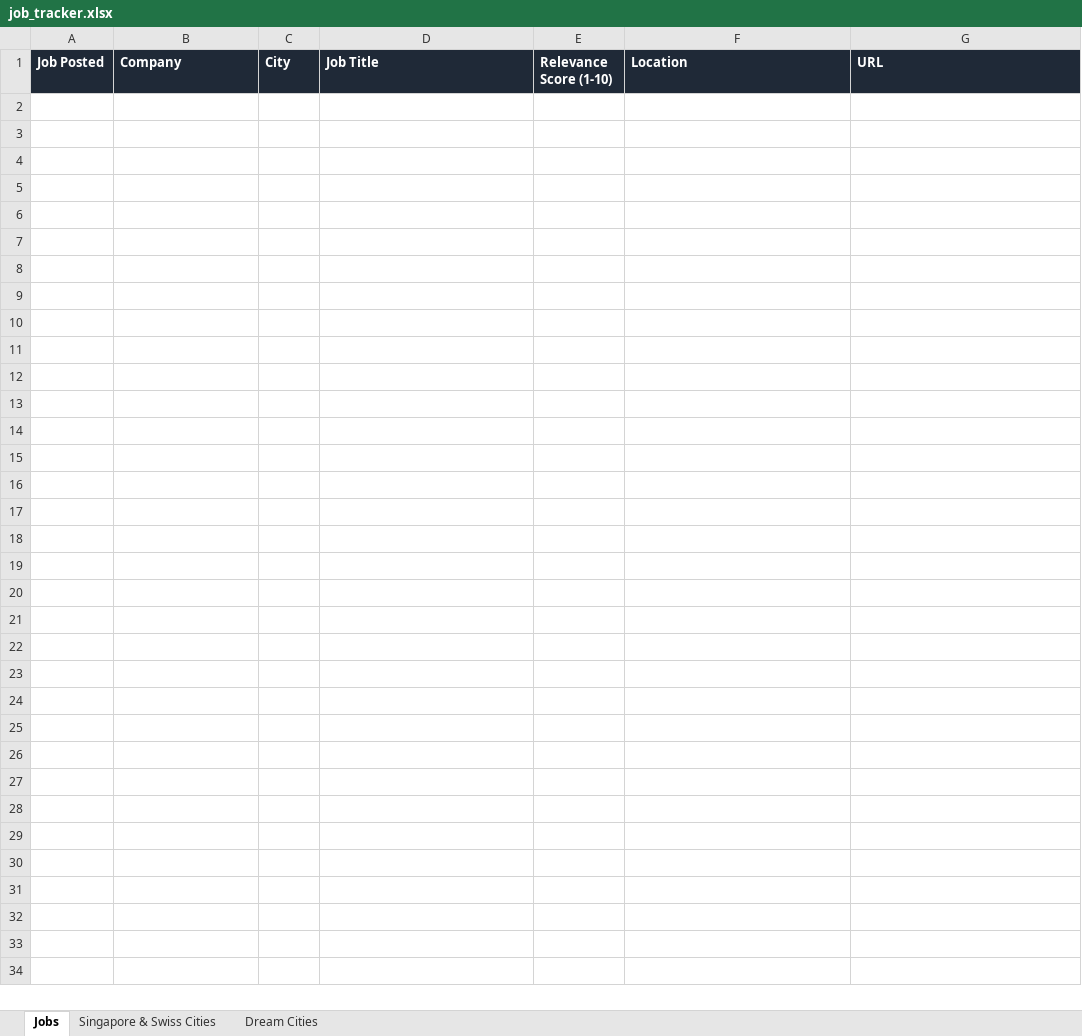
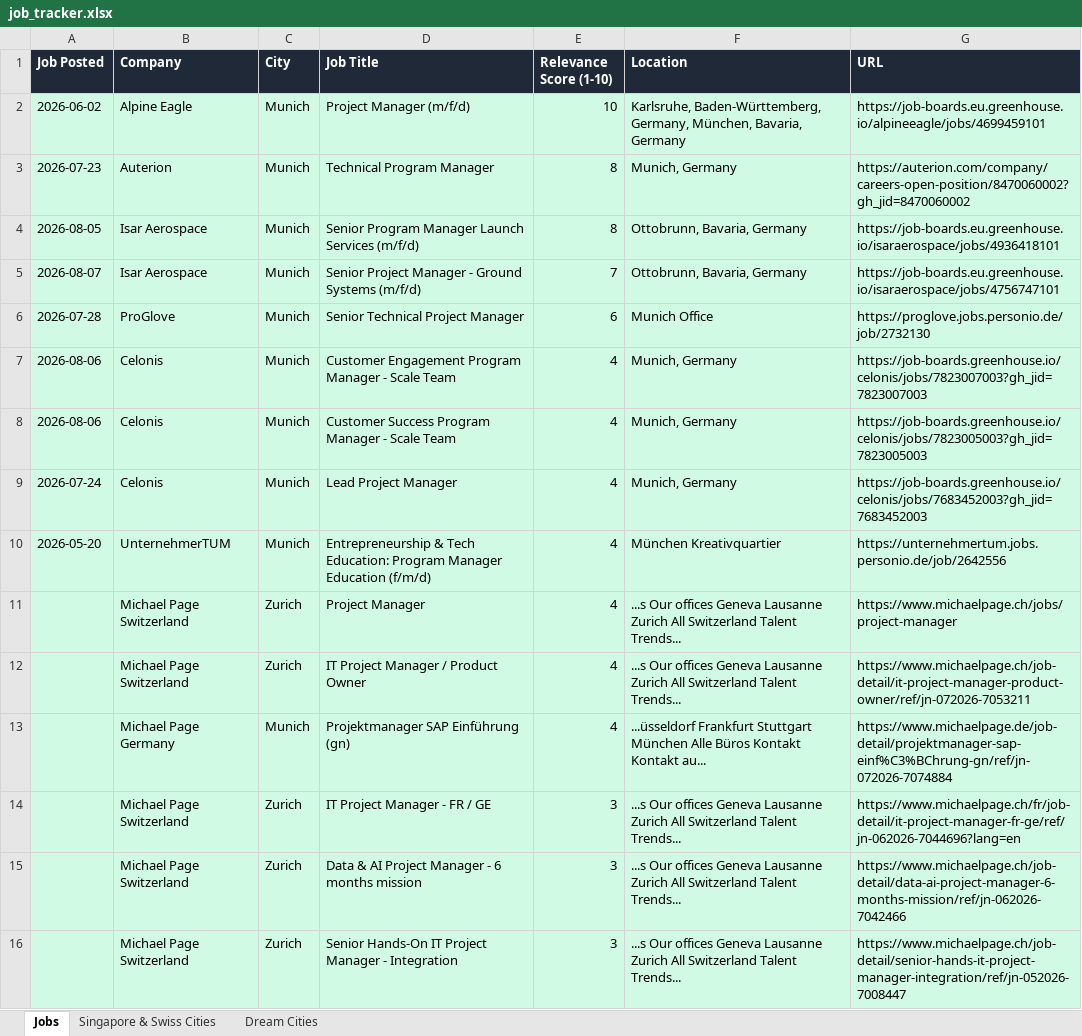
Before and after one commit to ifeellikeadev/Trackernew, an Excel workbook: data/job_tracker.xlsx, sheet Jobs, drawn as a sheet; values as stored, in another font and other column widths than the file's, no borders; the diff names each change by its address in the sheet, - before the commit and + after, or states it on an @@ line.

```diff
--- a/data/job_tracker.xlsx (sheet Jobs)
+++ b/data/job_tracker.xlsx (sheet Jobs)
+row 2: 2026-06-02 | Alpine Eagle | Munich | Project Manager (m/f/d) | 10 | Karlsruhe, Baden-Württemberg, Germany, München, Bavaria, Germany | https://job-boards.eu.greenhouse.io/alpineeagle/jobs/4699459101
+row 3: 2026-07-23 | Auterion | Munich | Technical Program Manager | 8 | Munich, Germany | https://auterion.com/company/careers-open-position/8470060002?gh_jid=8470060002
+row 4: 2026-08-05 | Isar Aerospace | Munich | Senior Program Manager Launch Services (m/f/d) | 8 | Ottobrunn, Bavaria, Germany | https://job-boards.eu.greenhouse.io/isaraerospace/jobs/4936418101
+row 5: 2026-08-07 | Isar Aerospace | Munich | Senior Project Manager - Ground Systems (m/f/d) | 7 | Ottobrunn, Bavaria, Germany | https://job-boards.eu.greenhouse.io/isaraerospace/jobs/4756747101
+row 6: 2026-07-28 | ProGlove | Munich | Senior Technical Project Manager | 6 | Munich Office | https://proglove.jobs.personio.de/job/2732130
+row 7: 2026-08-06 | Celonis | Munich | Customer Engagement Program Manager - Scale Team | 4 | Munich, Germany | https://job-boards.greenhouse.io/celonis/jobs/7823007003?gh_jid=7823007003
+row 8: 2026-08-06 | Celonis | Munich | Customer Success Program Manager - Scale Team | 4 | Munich, Germany | https://job-boards.greenhouse.io/celonis/jobs/7823005003?gh_jid=7823005003
+row 9: 2026-07-24 | Celonis | Munich | Lead Project Manager | 4 | Munich, Germany | https://job-boards.greenhouse.io/celonis/jobs/7683452003?gh_jid=7683452003
+row 10: 2026-05-20 | UnternehmerTUM | Munich | Entrepreneurship & Tech Education: Program Manager Education (f/m/d) | 4 | München Kreativquartier | https://unternehmertum.jobs.personio.de/job/2642556
+row 11:  | Michael Page Switzerland | Zurich | Project Manager | 4 | ...s Our offices Geneva Lausanne Zurich All Switzerland Talent Trends... | https://www.michaelpage.ch/jobs/project-manager
+row 12:  | Michael Page Switzerland | Zurich | IT Project Manager / Product Owner | 4 | ...s Our offices Geneva Lausanne Zurich All Switzerland Talent Trends... | https://www.michaelpage.ch/job-detail/it-project-manager-product-owner/ref/jn-072026-7053211
+row 13:  | Michael Page Germany | Munich | Projektmanager SAP Einführung (gn) | 4 | ...üsseldorf Frankfurt Stuttgart München Alle Büros Kontakt Kontakt au... | https://www.michaelpage.de/job-detail/projektmanager-sap-einf%C3%BChrung-gn/ref/jn-072026-7074884
+row 14:  | Michael Page Switzerland | Zurich | IT Project Manager - FR / GE | 3 | ...s Our offices Geneva Lausanne Zurich All Switzerland Talent Trends... | https://www.michaelpage.ch/fr/job-detail/it-project-manager-fr-ge/ref/jn-062026-7044696?lang=en
+row 15:  | Michael Page Switzerland | Zurich | Data & AI Project Manager - 6 months mission | 3 | ...s Our offices Geneva Lausanne Zurich All Switzerland Talent Trends... | https://www.michaelpage.ch/job-detail/data-ai-project-manager-6-months-mission/ref/jn-062026-7042466
+row 16:  | Michael Page Switzerland | Zurich | Senior Hands-On IT Project Manager - Integration | 3 | ...s Our offices Geneva Lausanne Zurich All Switzerland Talent Trends... | https://www.michaelpage.ch/job-detail/senior-hands-it-project-manager-integration/ref/jn-052026-7008447
```
Also changed, not shown: sheet Dream Cities, sheet Singapore & Swiss Cities, 1 other file.
